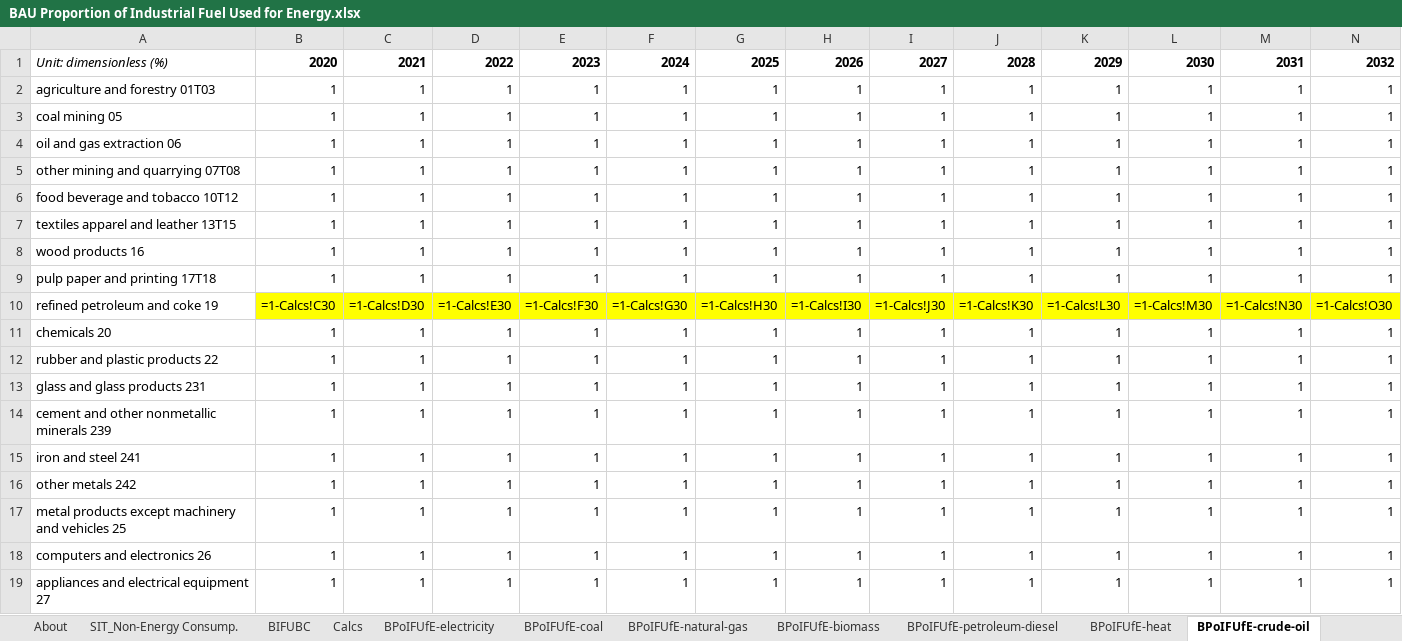
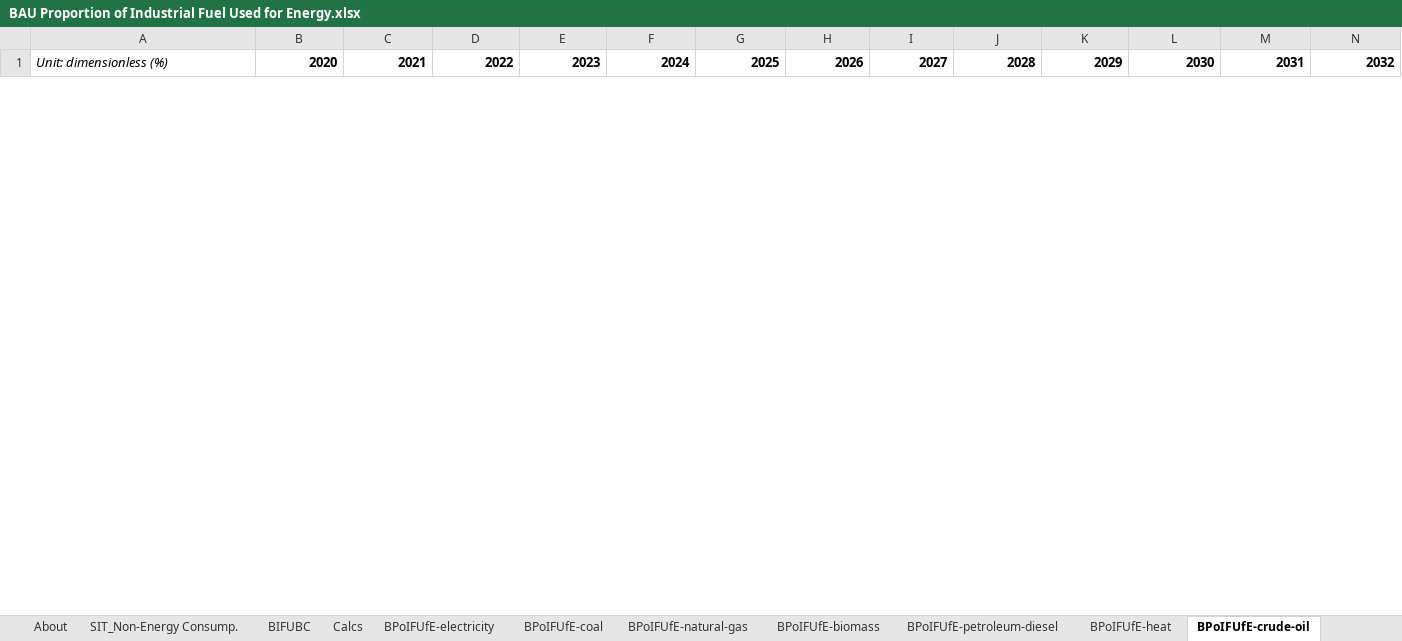
Before and after one commit to EnergyInnovation/eps-rhodeisland, an Excel workbook: InputData/indst/BPoIFUfE/BAU Proportion of Industrial Fuel Used for Energy.xlsx, sheet BPoIFUfE-crude-oil, drawn as a sheet; only a part is shown; values as stored, in another font and other column widths than the file's, no borders; formulas without a stored value are shown as written; removed rows and columns are numbered as before the commit, all else as after; rows hold the shown columns only; the diff covers the shown part only; the diff names each change by its address in the sheet, - before the commit and + after, or states it on an @@ line.

```diff
--- a/InputData/indst/BPoIFUfE/BAU Proportion of Industrial Fuel Used for Energy.xlsx (sheet BPoIFUfE-crude-oil)
+++ b/InputData/indst/BPoIFUfE/BAU Proportion of Industrial Fuel Used for Energy.xlsx (sheet BPoIFUfE-crude-oil)
-row 2: agriculture and forestry 01T03 | 1 | 1 | 1 | 1 | 1 | 1 | 1 | 1 | 1 | 1 | 1 | 1 | 1
-row 3: coal mining 05 | 1 | 1 | 1 | 1 | 1 | 1 | 1 | 1 | 1 | 1 | 1 | 1 | 1
-row 4: oil and gas extraction 06 | 1 | 1 | 1 | 1 | 1 | 1 | 1 | 1 | 1 | 1 | 1 | 1 | 1
-row 5: other mining and quarrying 07T08 | 1 | 1 | 1 | 1 | 1 | 1 | 1 | 1 | 1 | 1 | 1 | 1 | 1
-row 6: food beverage and tobacco 10T12 | 1 | 1 | 1 | 1 | 1 | 1 | 1 | 1 | 1 | 1 | 1 | 1 | 1
-row 7: textiles apparel and leather 13T15 | 1 | 1 | 1 | 1 | 1 | 1 | 1 | 1 | 1 | 1 | 1 | 1 | 1
-row 8: wood products 16 | 1 | 1 | 1 | 1 | 1 | 1 | 1 | 1 | 1 | 1 | 1 | 1 | 1
-row 9: pulp paper and printing 17T18 | 1 | 1 | 1 | 1 | 1 | 1 | 1 | 1 | 1 | 1 | 1 | 1 | 1
-row 10: refined petroleum and coke 19 | =1-Calcs!C30 | =1-Calcs!D30 | =1-Calcs!E30 | =1-Calcs!F30 | =1-Calcs!G30 | =1-Calcs!H30 | =1-Calcs!I30 | =1-Calcs!J30 | =1-Calcs!K30 | =1-Calcs!L30 | =1-Calcs!M30 | =1-Calcs!N30 | =1-Calcs!O30
-row 11: chemicals 20 | 1 | 1 | 1 | 1 | 1 | 1 | 1 | 1 | 1 | 1 | 1 | 1 | 1
-row 12: rubber and plastic products 22 | 1 | 1 | 1 | 1 | 1 | 1 | 1 | 1 | 1 | 1 | 1 | 1 | 1
-row 13: glass and glass products 231 | 1 | 1 | 1 | 1 | 1 | 1 | 1 | 1 | 1 | 1 | 1 | 1 | 1
-row 14: cement and other nonmetallic minerals 239 | 1 | 1 | 1 | 1 | 1 | 1 | 1 | 1 | 1 | 1 | 1 | 1 | 1
-row 15: iron and steel 241 | 1 | 1 | 1 | 1 | 1 | 1 | 1 | 1 | 1 | 1 | 1 | 1 | 1
-row 16: other metals 242 | 1 | 1 | 1 | 1 | 1 | 1 | 1 | 1 | 1 | 1 | 1 | 1 | 1
-row 17: metal products except machinery and vehicles 25 | 1 | 1 | 1 | 1 | 1 | 1 | 1 | 1 | 1 | 1 | 1 | 1 | 1
-row 18: computers and electronics 26 | 1 | 1 | 1 | 1 | 1 | 1 | 1 | 1 | 1 | 1 | 1 | 1 | 1
-row 19: appliances and electrical equipment 27 | 1 | 1 | 1 | 1 | 1 | 1 | 1 | 1 | 1 | 1 | 1 | 1 | 1
```
Also changed, not shown: 25 added rows and 7 removed rows elsewhere in this sheet, sheet BIFUBC, sheet Calcs, sheet BPoIFUfE-coal, sheet BPoIFUfE-natural-gas, sheet BPoIFUfE-LPG-propane-or-butane, sheet SIT_Non-Energy Consump., 1 more sheet, hidden cells, InputData/bldgs/BDEQ/BAU Distribued Electricity Quantities.xlsx, InputData/bldgs/SYDEC/Start Year Distributed Electricity Capacity.xlsx, 22 other files.
